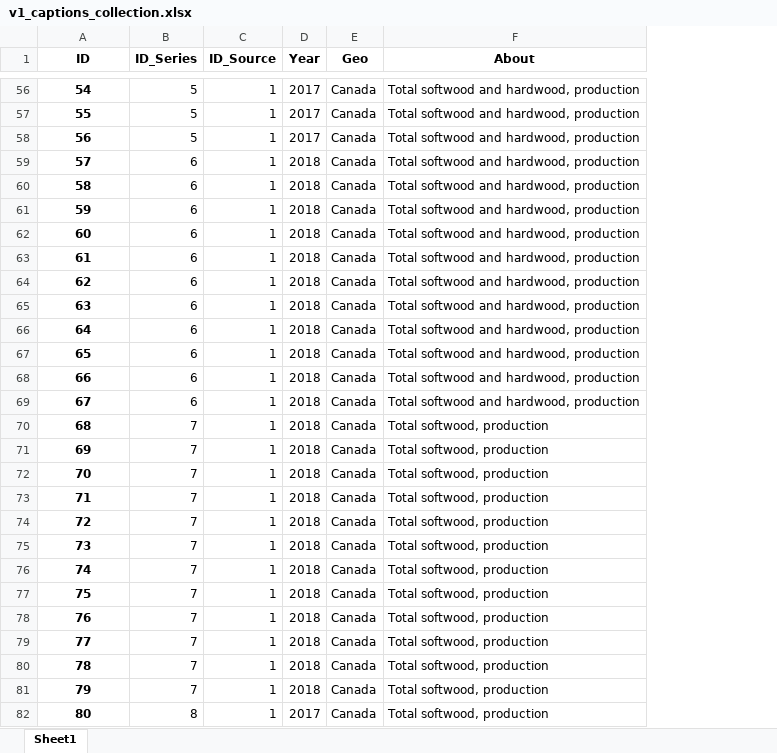
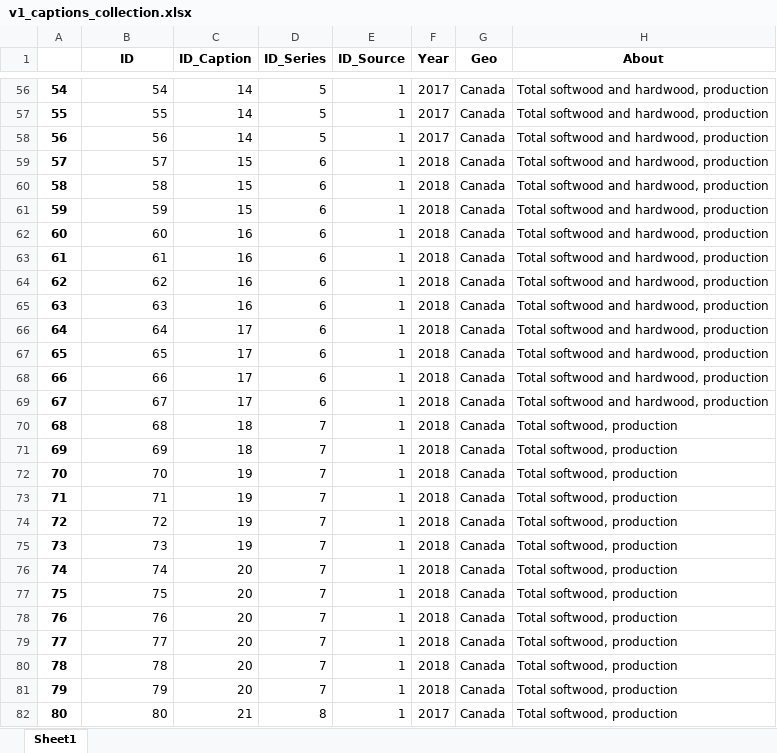
Before and after one commit to Sprea22/NeuralCaptiongSystem_Model-Dataset, an Excel workbook: Dataset/Captions collection/v1_captions_collection.xlsx, sheet Sheet1, drawn as a sheet; only a part is shown, gaps mark what is left out; values as stored, in another font and other column widths than the file's, no borders; addresses are those after the commit; the diff covers the shown part only; the diff names each change by its address in the sheet, - before the commit and + after, or states it on an @@ line.

```diff
--- a/Dataset/Captions collection/v1_captions_collection.xlsx (sheet Sheet1)
+++ b/Dataset/Captions collection/v1_captions_collection.xlsx (sheet Sheet1)
+column A, rows 56-82: 54 | 55 | 56 | 57 | 58 | 59 | 60 | 61 | 62 | 63 | 64 | 65 | 66 | 67 | 68 | 69 | 70 | 71 | 72 | 73 | 74 | 75 | 76 | 77 | 78 | 79 | 80
+column C (ID_Caption), rows 56-82: 14 | 14 | 14 | 15 | 15 | 15 | 16 | 16 | 16 | 16 | 17 | 17 | 17 | 17 | 18 | 18 | 19 | 19 | 19 | 19 | 20 | 20 | 20 | 20 | 20 | 20 | 21
@@ B56:B82 bold: on → off, alignment: center → right @@
```
Also changed, not shown: cell formats elsewhere in this sheet, Dataset/Captions collection/v3_train_captions_collection.xlsx, Dataset/Captions collection/v4_test_captions_collection.xlsx, 11 other files.
